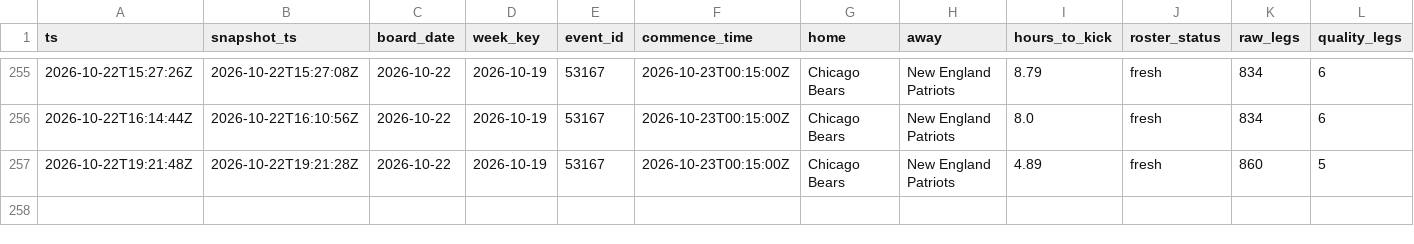
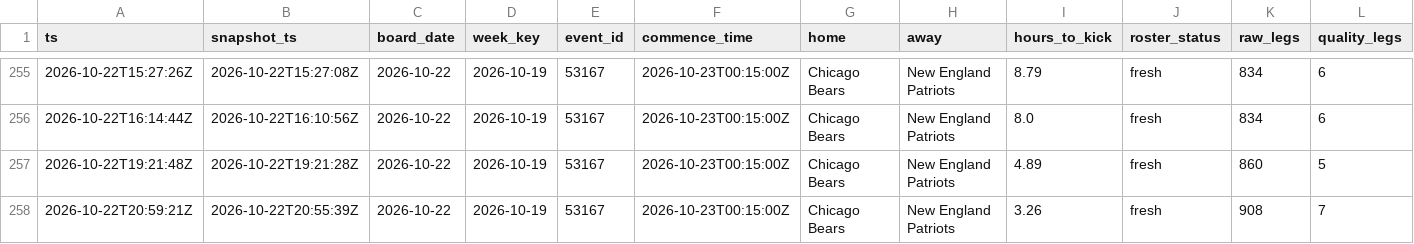
Before and after one commit to zilverest/prop-lab, a CSV file: data/sgp_shadow_boards.csv, drawn as a sheet; only a part is shown, gaps mark what is left out; rows hold the shown columns only; the diff names each change by its address in the sheet, - before the commit and + after, or states it on an @@ line.

```diff
--- a/data/sgp_shadow_boards.csv
+++ b/data/sgp_shadow_boards.csv
+row 258: 2026-10-22T20:59:21Z | 2026-10-22T20:55:39Z | 2026-10-22 | 2026-10-19 | 53167 | 2026-10-23T00:15:00Z | Chicago Bears | New England Patriots | 3.26 | fresh | 908 | 7
```
Also changed, not shown: data/pipeline_health.csv, data/sgp_quote_snapshots.csv, 3 other files.
